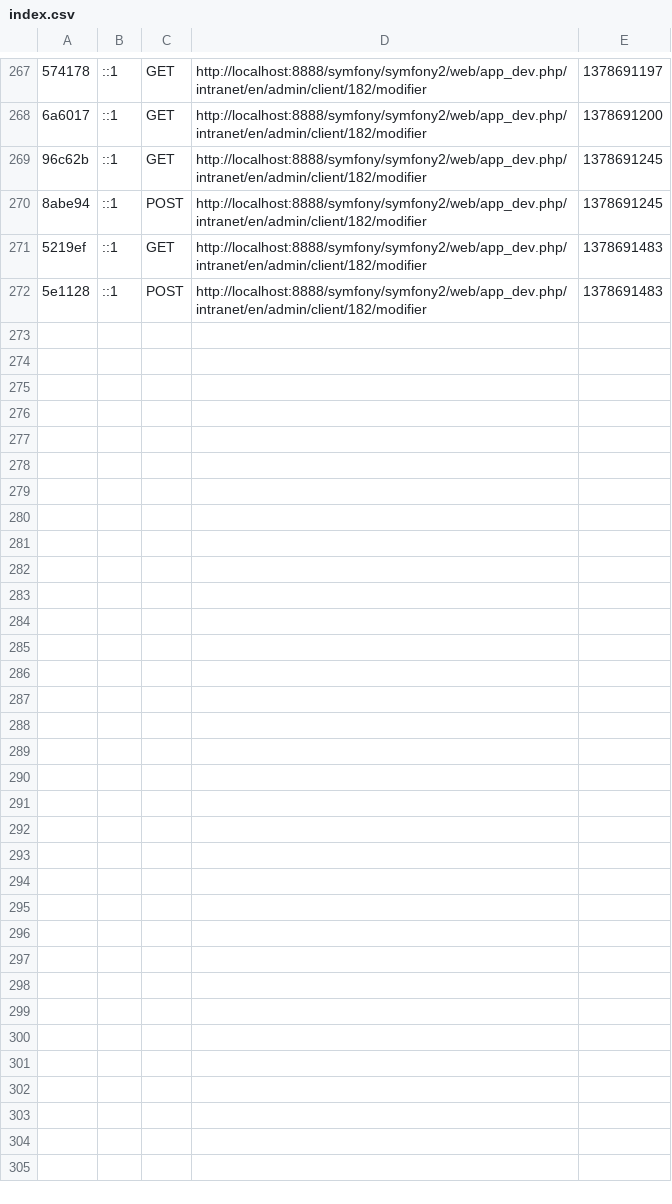
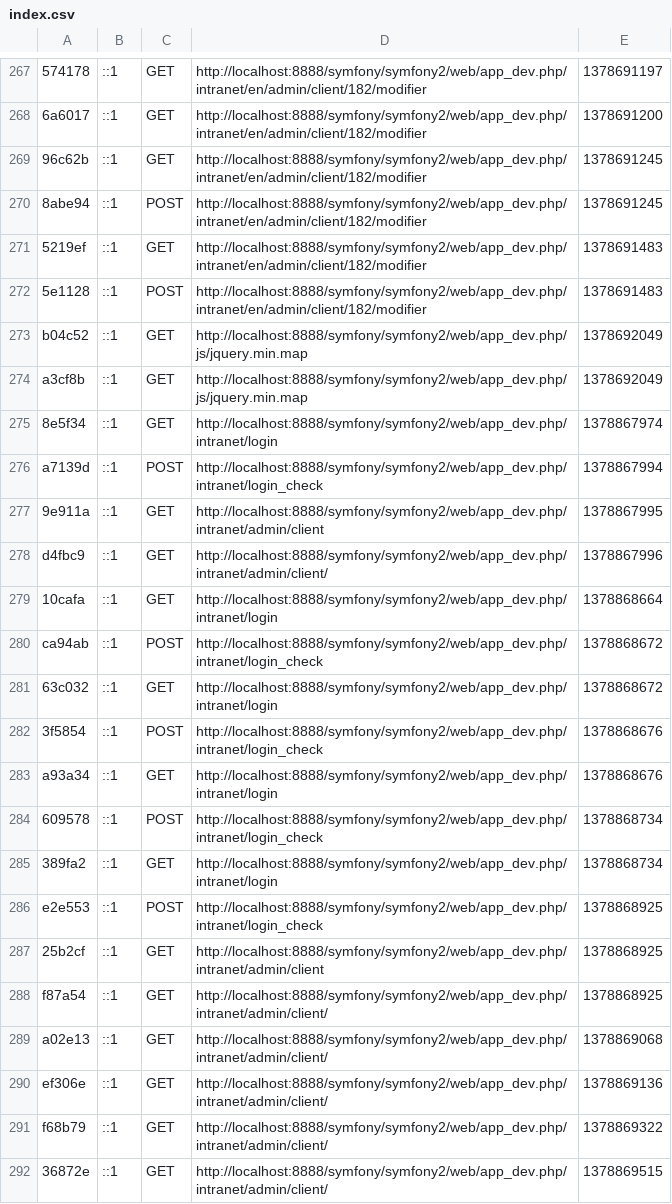
Before and after one commit to guillaumeduval64/test, a CSV file: app/cache/dev/profiler/index.csv, drawn as a sheet; only a part is shown, gaps mark what is left out; the diff covers the shown part only; the diff names each change by its address in the sheet, - before the commit and + after, or states it on an @@ line.

```diff
--- a/app/cache/dev/profiler/index.csv
+++ b/app/cache/dev/profiler/index.csv
+row 273: b04c52 | ::1 | GET | http://localhost:8888/symfony/symfony2/web/app_dev.php/js/jquery.min.map | 1378692049
+row 274: a3cf8b | ::1 | GET | http://localhost:8888/symfony/symfony2/web/app_dev.php/js/jquery.min.map | 1378692049
+row 275: 8e5f34 | ::1 | GET | http://localhost:8888/symfony/symfony2/web/app_dev.php/intranet/login | 1378867974
+row 276: a7139d | ::1 | POST | http://localhost:8888/symfony/symfony2/web/app_dev.php/intranet/login_check | 1378867994
+row 277: 9e911a | ::1 | GET | http://localhost:8888/symfony/symfony2/web/app_dev.php/intranet/admin/client | 1378867995
+row 278: d4fbc9 | ::1 | GET | http://localhost:8888/symfony/symfony2/web/app_dev.php/intranet/admin/client/ | 1378867996
+row 279: 10cafa | ::1 | GET | http://localhost:8888/symfony/symfony2/web/app_dev.php/intranet/login | 1378868664
+row 280: ca94ab | ::1 | POST | http://localhost:8888/symfony/symfony2/web/app_dev.php/intranet/login_check | 1378868672
+row 281: 63c032 | ::1 | GET | http://localhost:8888/symfony/symfony2/web/app_dev.php/intranet/login | 1378868672
+row 282: 3f5854 | ::1 | POST | http://localhost:8888/symfony/symfony2/web/app_dev.php/intranet/login_check | 1378868676
+row 283: a93a34 | ::1 | GET | http://localhost:8888/symfony/symfony2/web/app_dev.php/intranet/login | 1378868676
+row 284: 609578 | ::1 | POST | http://localhost:8888/symfony/symfony2/web/app_dev.php/intranet/login_check | 1378868734
+row 285: 389fa2 | ::1 | GET | http://localhost:8888/symfony/symfony2/web/app_dev.php/intranet/login | 1378868734
+row 286: e2e553 | ::1 | POST | http://localhost:8888/symfony/symfony2/web/app_dev.php/intranet/login_check | 1378868925
+row 287: 25b2cf | ::1 | GET | http://localhost:8888/symfony/symfony2/web/app_dev.php/intranet/admin/client | 1378868925
+row 288: f87a54 | ::1 | GET | http://localhost:8888/symfony/symfony2/web/app_dev.php/intranet/admin/client/ | 1378868925
+row 289: a02e13 | ::1 | GET | http://localhost:8888/symfony/symfony2/web/app_dev.php/intranet/admin/client/ | 1378869068
+row 290: ef306e | ::1 | GET | http://localhost:8888/symfony/symfony2/web/app_dev.php/intranet/admin/client/ | 1378869136
+row 291: f68b79 | ::1 | GET | http://localhost:8888/symfony/symfony2/web/app_dev.php/intranet/admin/client/ | 1378869322
+row 292: 36872e | ::1 | GET | http://localhost:8888/symfony/symfony2/web/app_dev.php/intranet/admin/client/ | 1378869515
```
Also changed, not shown: 9 added rows elsewhere in this file, 45 other files.
